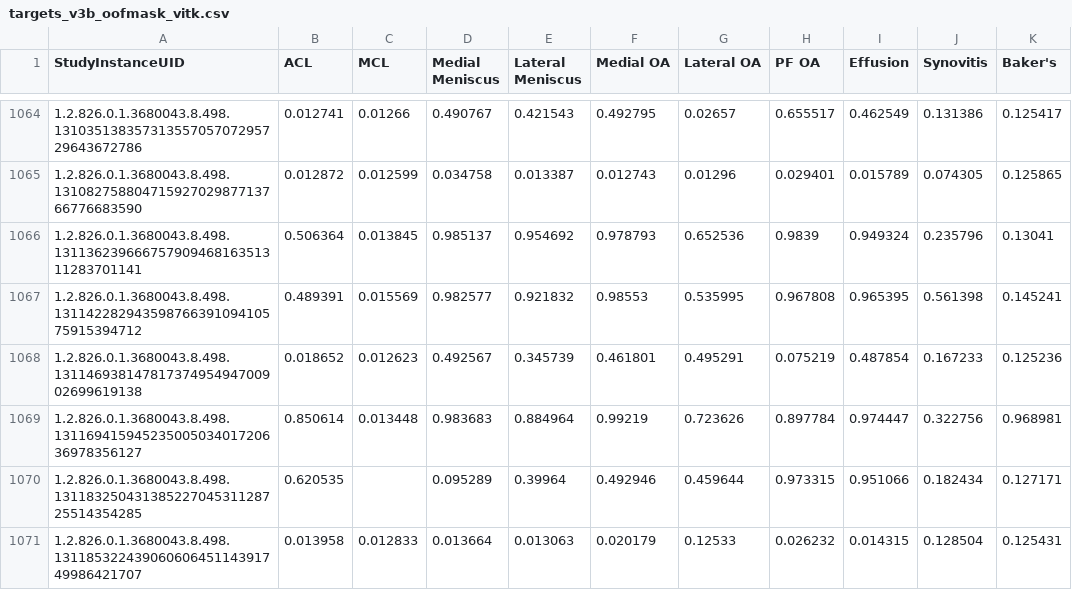
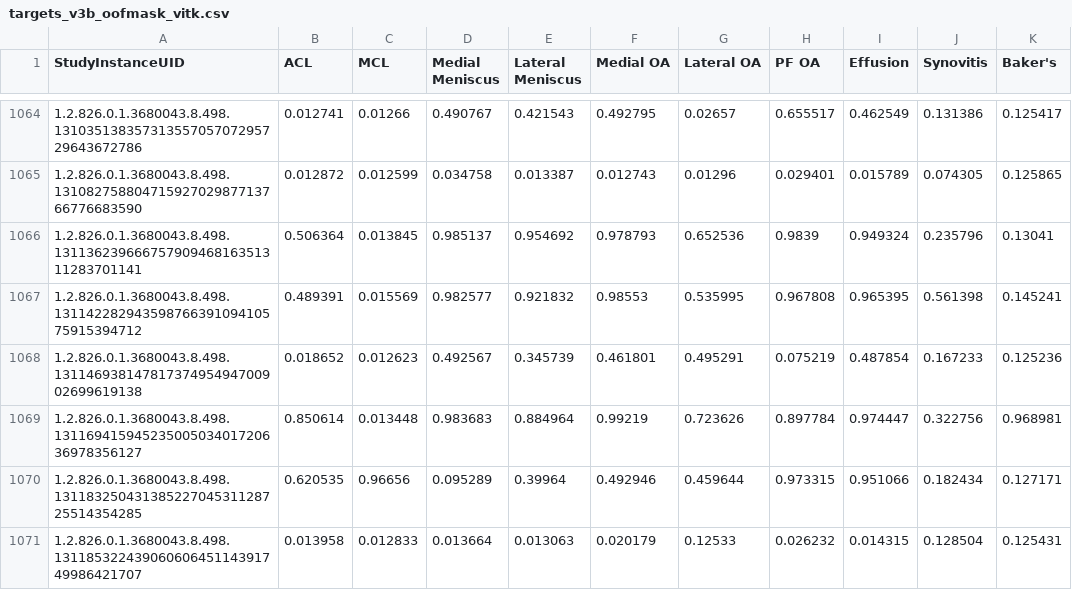
Before and after one commit to GabrielSultan/RSNA-comp, a CSV file: data/labels/coolin/targets_v3b_oofmask_vitk.csv, drawn as a sheet; only a part is shown, gaps mark what is left out; the diff covers the shown part only; the diff names each change by its address in the sheet, - before the commit and + after, or states it on an @@ line.

```diff
--- a/data/labels/coolin/targets_v3b_oofmask_vitk.csv
+++ b/data/labels/coolin/targets_v3b_oofmask_vitk.csv
-C1070 (MCL): (empty)
+C1070 (MCL): 0.96656
```
Also changed, not shown: 138 edited cells elsewhere in this file, 3 other files.
